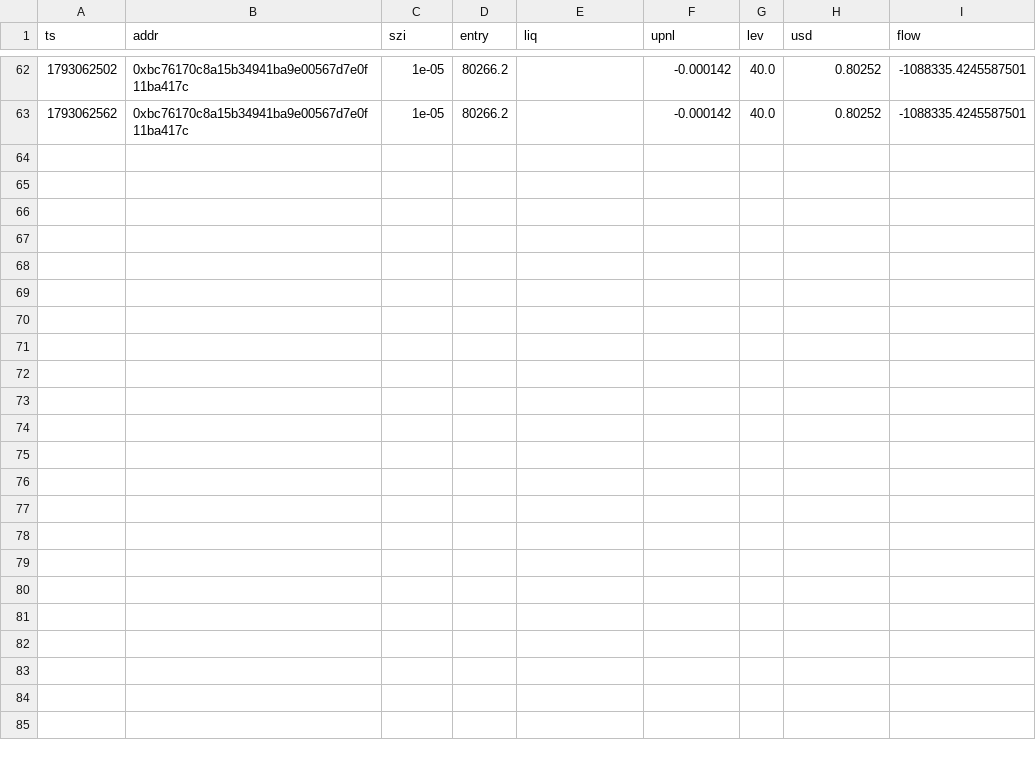
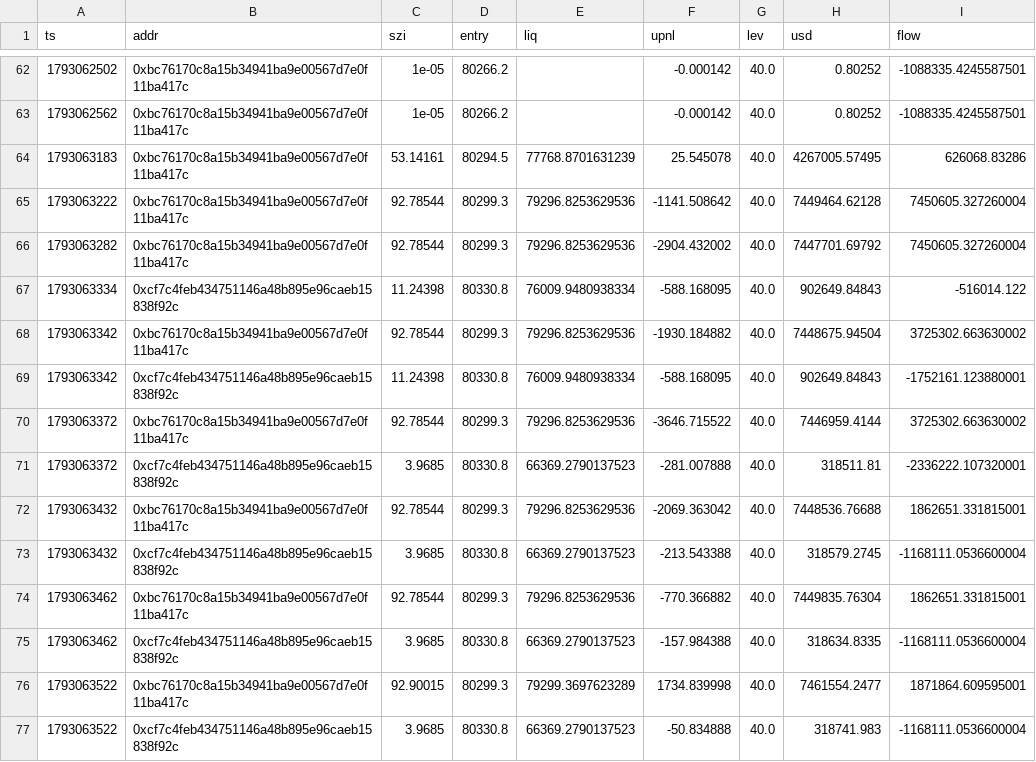
Before and after one commit to Maddysingh06/market-data, a CSV file: data/w_20261027.csv, drawn as a sheet; only a part is shown, gaps mark what is left out; the diff names each change by its address in the sheet, - before the commit and + after, or states it on an @@ line.

Commit message:
data 2026-10-27 01:14:23 (+1174 rows)

```diff
--- a/data/w_20261027.csv
+++ b/data/w_20261027.csv
+row 64: 1793063183 | 0xbc76170c8a15b34941ba9e00567d7e0f11ba417c | 53.14161 | 80294.5 | 77768.8701631239 | 25.545078 | 40.0 | 4267005.57495 | 626068.83286
+row 65: 1793063222 | 0xbc76170c8a15b34941ba9e00567d7e0f11ba417c | 92.78544 | 80299.3 | 79296.8253629536 | -1141.508642 | 40.0 | 7449464.62128 | 7450605.327260004
+row 66: 1793063282 | 0xbc76170c8a15b34941ba9e00567d7e0f11ba417c | 92.78544 | 80299.3 | 79296.8253629536 | -2904.432002 | 40.0 | 7447701.69792 | 7450605.327260004
+row 67: 1793063334 | 0xcf7c4feb434751146a48b895e96caeb15838f92c | 11.24398 | 80330.8 | 76009.9480938334 | -588.168095 | 40.0 | 902649.84843 | -516014.122
+row 68: 1793063342 | 0xbc76170c8a15b34941ba9e00567d7e0f11ba417c | 92.78544 | 80299.3 | 79296.8253629536 | -1930.184882 | 40.0 | 7448675.94504 | 3725302.663630002
+row 69: 1793063342 | 0xcf7c4feb434751146a48b895e96caeb15838f92c | 11.24398 | 80330.8 | 76009.9480938334 | -588.168095 | 40.0 | 902649.84843 | -1752161.123880001
+row 70: 1793063372 | 0xbc76170c8a15b34941ba9e00567d7e0f11ba417c | 92.78544 | 80299.3 | 79296.8253629536 | -3646.715522 | 40.0 | 7446959.4144 | 3725302.663630002
+row 71: 1793063372 | 0xcf7c4feb434751146a48b895e96caeb15838f92c | 3.9685 | 80330.8 | 66369.2790137523 | -281.007888 | 40.0 | 318511.81 | -2336222.107320001
+row 72: 1793063432 | 0xbc76170c8a15b34941ba9e00567d7e0f11ba417c | 92.78544 | 80299.3 | 79296.8253629536 | -2069.363042 | 40.0 | 7448536.76688 | 1862651.331815001
+row 73: 1793063432 | 0xcf7c4feb434751146a48b895e96caeb15838f92c | 3.9685 | 80330.8 | 66369.2790137523 | -213.543388 | 40.0 | 318579.2745 | -1168111.0536600004
+row 74: 1793063462 | 0xbc76170c8a15b34941ba9e00567d7e0f11ba417c | 92.78544 | 80299.3 | 79296.8253629536 | -770.366882 | 40.0 | 7449835.76304 | 1862651.331815001
+row 75: 1793063462 | 0xcf7c4feb434751146a48b895e96caeb15838f92c | 3.9685 | 80330.8 | 66369.2790137523 | -157.984388 | 40.0 | 318634.8335 | -1168111.0536600004
+row 76: 1793063522 | 0xbc76170c8a15b34941ba9e00567d7e0f11ba417c | 92.90015 | 80299.3 | 79299.3697623289 | 1734.839998 | 40.0 | 7461554.2477 | 1871864.609595001
+row 77: 1793063522 | 0xcf7c4feb434751146a48b895e96caeb15838f92c | 3.9685 | 80330.8 | 66369.2790137523 | -50.834888 | 40.0 | 318741.983 | -1168111.0536600004
```
Also changed, not shown: data/e_20261027.csv, 3 other files.
